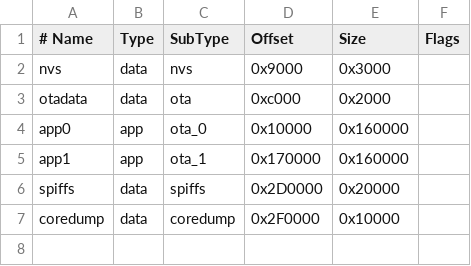
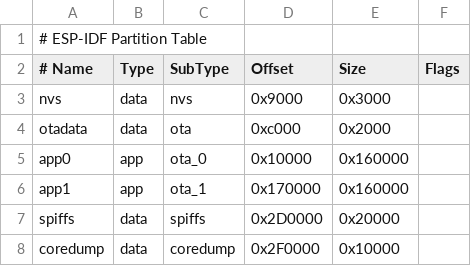
Before and after one commit to WolfControl/sensor_water, a CSV file: partitions_4MB.csv, drawn as a sheet.

```diff
--- a/partitions_4MB.csv
+++ b/partitions_4MB.csv
@@ -1 +1,2 @@
+# ESP-IDF Partition Table
 # Name,   Type, SubType, Offset,  Size, Flags
```
Also changed, not shown: 7 other files.
